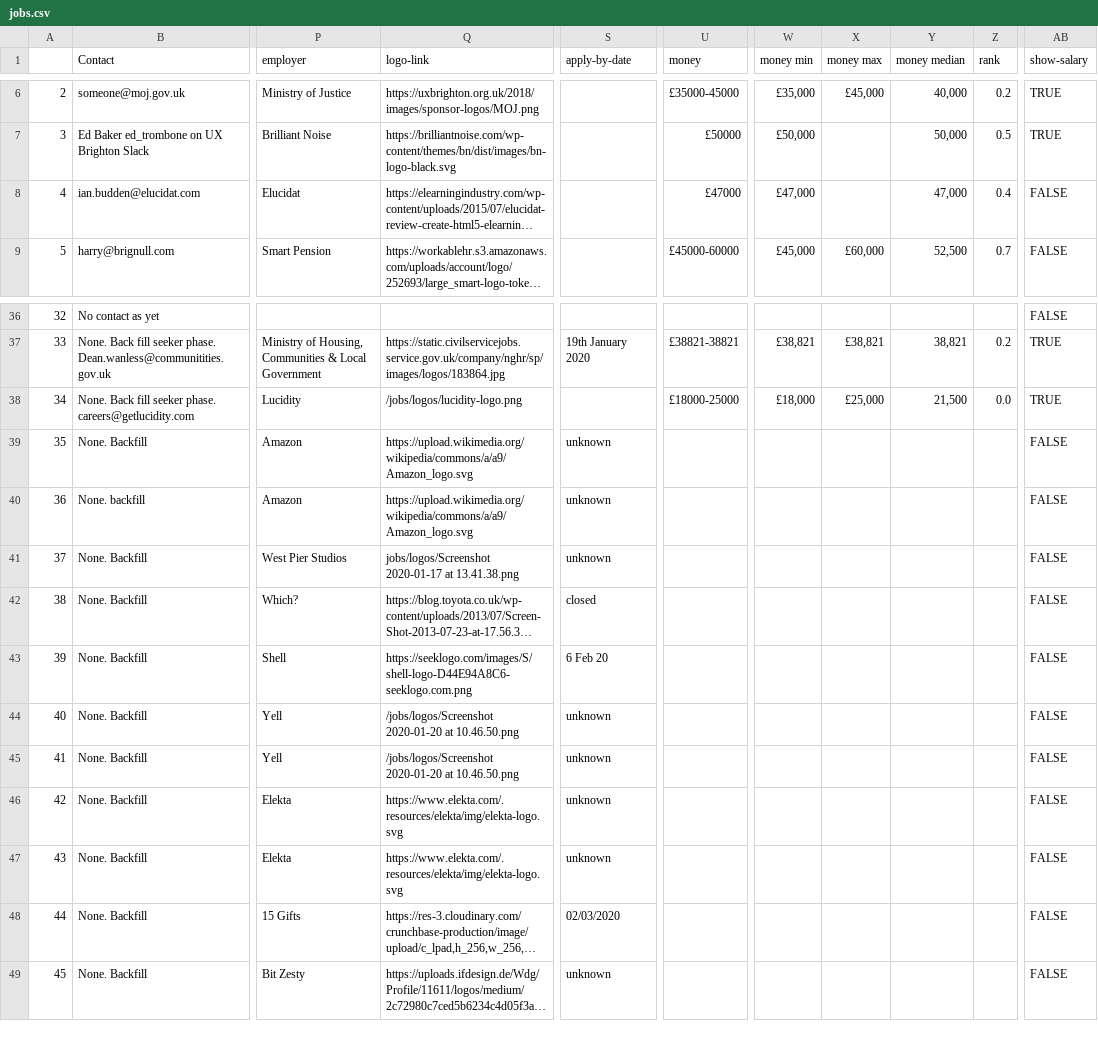
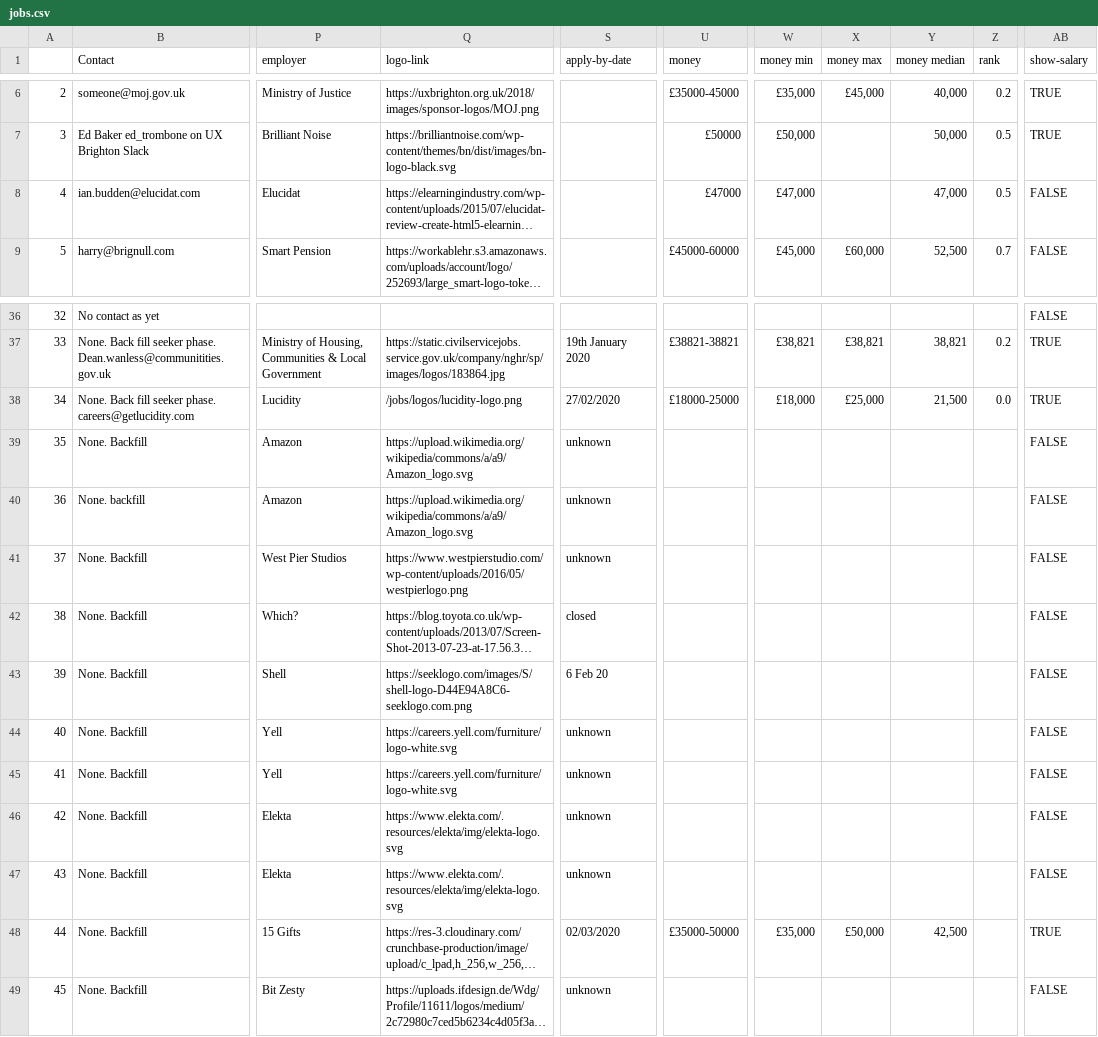
Before and after one commit to dannyhope/uxbrighton, a CSV file: _data/jobs.csv, drawn as a sheet; only a part is shown, gaps mark what is left out; long unchanged cells end in …; the diff names each change by its address in the sheet, - before the commit and + after, or states it on an @@ line.

Commit message:
28 Jan 2020 Salary add, new logo efforts

```diff
--- a/_data/jobs.csv
+++ b/_data/jobs.csv
-Z8 (rank): 0.4
+Z8 (rank): 0.5
-S38 (apply-by-date): (empty)
+S38 (apply-by-date): 27/02/2020
-Q41 (logo-link): jobs/logos/Screenshot 2020-01-17 at 13.41.38.png
+Q41 (logo-link): https://www.westpierstudio.com/wp-content/uploads/2016/05/westpierlogo.png
-Q44:Q45 (logo-link): /jobs/logos/Screenshot 2020-01-20 at 10.46.50.png
+Q44:Q45 (logo-link): https://careers.yell.com/furniture/logo-white.svg
-U48 (money): (empty)
+U48 (money): £35000-50000
-W48 (money min): (empty)
+W48 (money min): £35,000
-X48 (money max): (empty)
+X48 (money max): £50,000
-Y48 (money median): (empty)
+Y48 (money median): 42,500
-AB48 (show-salary): FALSE
+AB48 (show-salary): TRUE
```
